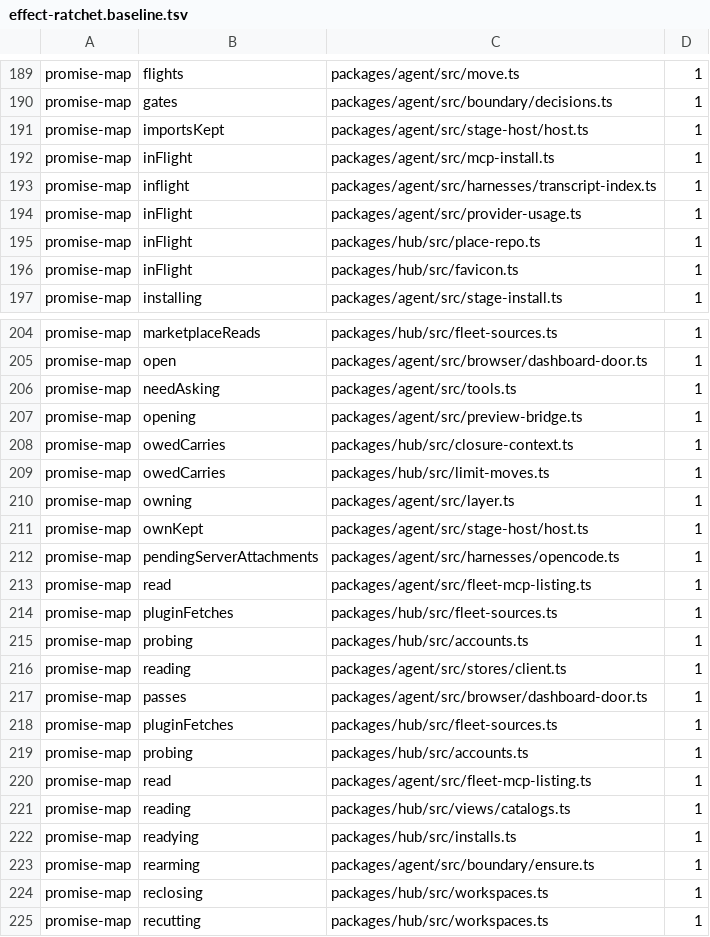
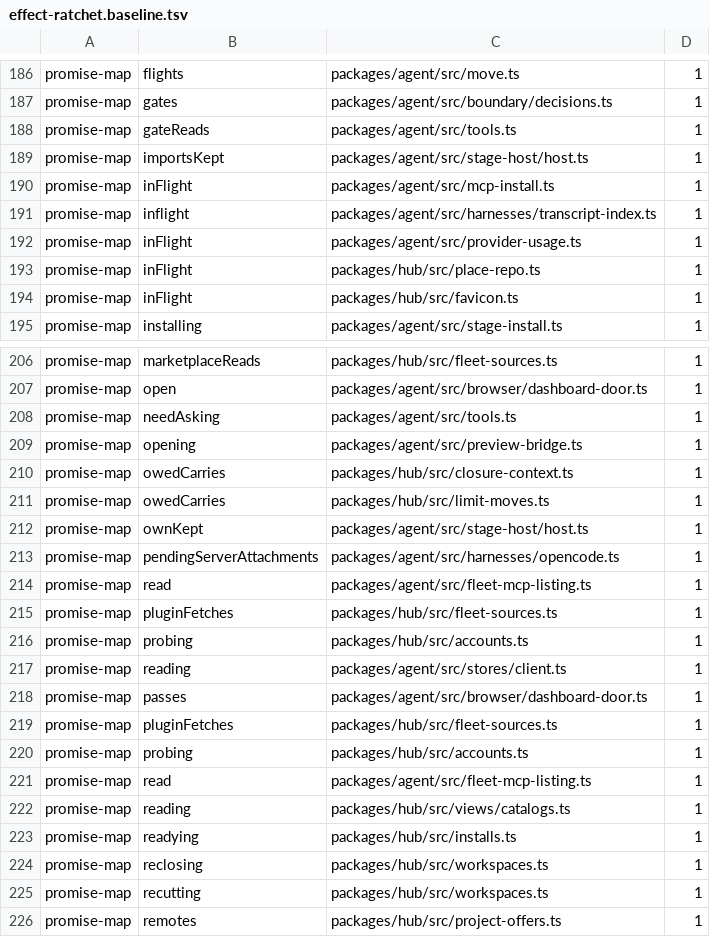
Before and after one commit to Bewinxed/cawco, a TSV file: scripts/effect-ratchet.baseline.tsv, drawn as a sheet; only a part is shown, gaps mark what is left out; the shorter side is filled out with more unchanged rows; the diff covers the shown part only.

```diff
--- a/scripts/effect-ratchet.baseline.tsv
+++ b/scripts/effect-ratchet.baseline.tsv
@@ -190,2 +187,3 @@ promise-map	flights	packages/agent/src/move.ts	1
 promise-map	gates	packages/agent/src/boundary/decisions.ts	1
+promise-map	gateReads	packages/agent/src/tools.ts	1
 promise-map	importsKept	packages/agent/src/stage-host/host.ts	1
@@ -209,3 +211,2 @@ promise-map	owedCarries	packages/hub/src/closure-context.ts	1
 promise-map	owedCarries	packages/hub/src/limit-moves.ts	1
-promise-map	owning	packages/agent/src/layer.ts	1
 promise-map	ownKept	packages/agent/src/stage-host/host.ts	1
@@ -222,3 +223,2 @@ promise-map	reading	packages/hub/src/views/catalogs.ts	1
 promise-map	readying	packages/hub/src/installs.ts	1
-promise-map	rearming	packages/agent/src/boundary/ensure.ts	1
 promise-map	reclosing	packages/hub/src/workspaces.ts	1
```
Also changed, not shown: 15 added rows and 6 removed rows elsewhere in this file, 19 other files.
